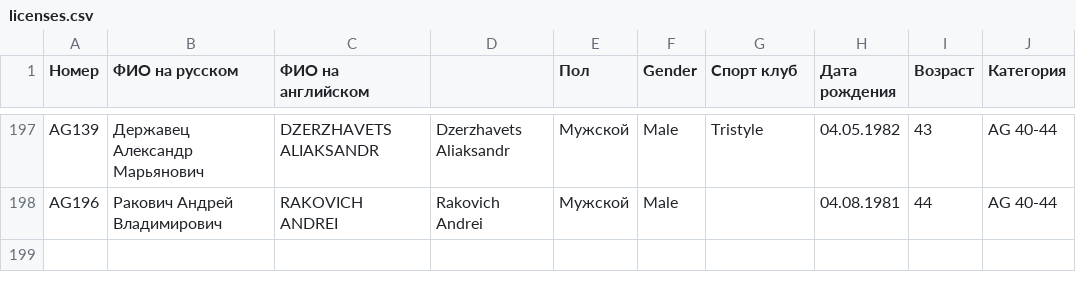
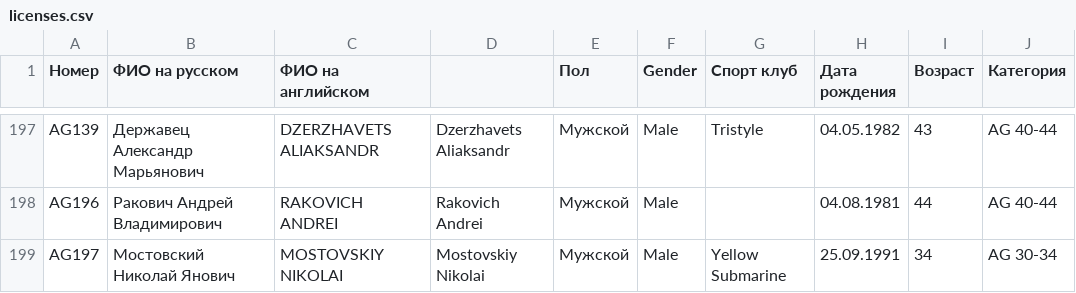
Before and after one commit to mkharytonau/bft-league-rating, a CSV file: src/main/resources/2025/licenses.csv, drawn as a sheet; only a part is shown, gaps mark what is left out.

Commit message:
Update licenses

```diff
--- a/src/main/resources/2025/licenses.csv
+++ b/src/main/resources/2025/licenses.csv
@@ -198 +198,2 @@ AG139,Державец Александр Марьянович,DZERZHAVETS ALIAK
 AG196,Ракович Андрей Владимирович,RAKOVICH ANDREI,Rakovich Andrei,Мужской,Male,,04.08.1981,44,AG 40-44
+AG197,Мостовский Николай Янович ,MOSTOVSKIY NIKOLAI,Mostovskiy Nikolai,Мужской,Male,Yellow Submarine ,25.09.1991,34,AG 30-34
```
Also changed, not shown: src/main/resources/2025/BrestAquathlon/men_calculated.csv, src/main/resources/2025/KubokPolesiaGomel/men_calculated.csv, 4 other files.
